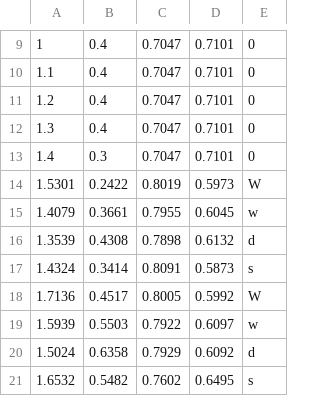
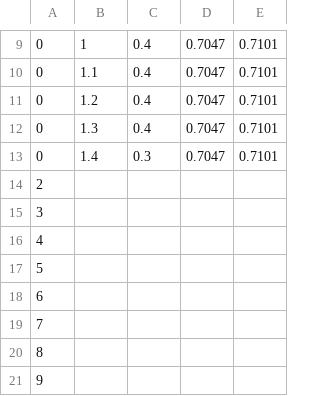
Before and after one commit to DITShark/main_2022_smol, a CSV file: include/scriptSmall.csv, drawn as a sheet; only a part is shown, gaps mark what is left out; removed rows and columns are numbered as before the commit, all else as after; the diff covers the shown part only; the diff names each change by its address in the sheet, - before the commit and + after, or states it on an @@ line.

```diff
--- a/include/scriptSmall.csv
+++ b/include/scriptSmall.csv
+column A, rows 9-21: 0 | 0 | 0 | 0 | 0 | 2 | 3 | 4 | 5 | 6 | 7 | 8 | 9
-column E, rows 9-21: 0 | 0 | 0 | 0 | 0 | W | w | d | s | W | w | d | s
-B14: 1.5301
+B14: (empty)
-C14: 0.2422
+C14: (empty)
-D14: 0.8019
+D14: (empty)
-E14: 0.5973
+E14: (empty)
-B15: 1.4079
+B15: (empty)
-C15: 0.3661
+C15: (empty)
-D15: 0.7955
+D15: (empty)
-E15: 0.6045
+E15: (empty)
-B16: 1.3539
+B16: (empty)
-C16: 0.4308
+C16: (empty)
-D16: 0.7898
+D16: (empty)
-E16: 0.6132
+E16: (empty)
-B17: 1.4324
+B17: (empty)
-C17: 0.3414
+C17: (empty)
-D17: 0.8091
+D17: (empty)
-E17: 0.5873
+E17: (empty)
-B18: 1.7136
+B18: (empty)
-C18: 0.4517
+C18: (empty)
-D18: 0.8005
+D18: (empty)
-E18: 0.5992
+E18: (empty)
-B19: 1.5939
+B19: (empty)
-C19: 0.5503
+C19: (empty)
-D19: 0.7922
+D19: (empty)
-E19: 0.6097
+E19: (empty)
-B20: 1.5024
+B20: (empty)
-C20: 0.6358
+C20: (empty)
-D20: 0.7929
+D20: (empty)
-E20: 0.6092
+E20: (empty)
-B21: 1.6532
+B21: (empty)
-C21: 0.5482
+C21: (empty)
-D21: 0.7602
+D21: (empty)
-E21: 0.6495
+E21: (empty)
```
Also changed, not shown: 64 edited cells elsewhere in this file, include/missionPoint.csv.
